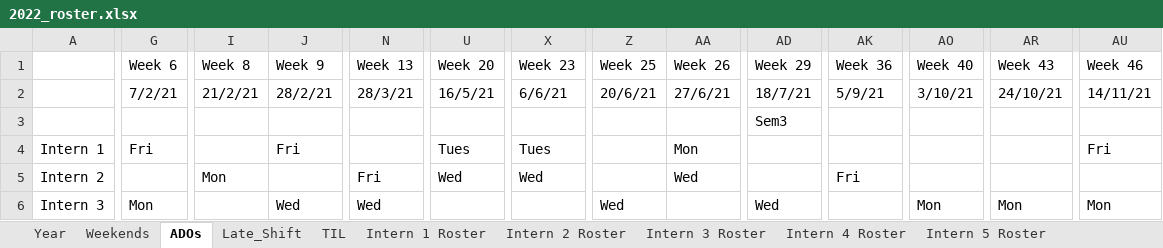
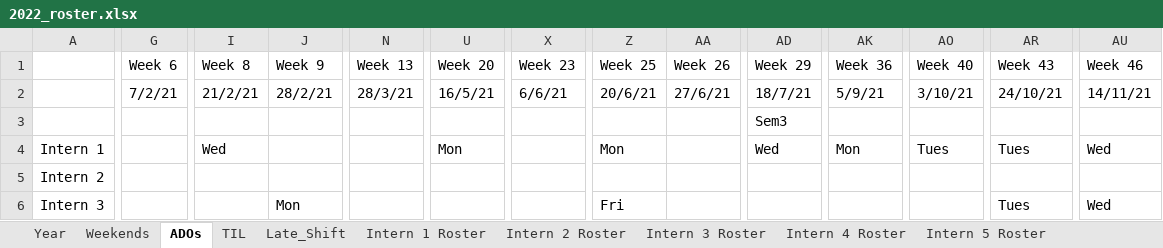
Before and after one commit to Swanchris/Intern-Roster, an Excel workbook: output/2022_roster.xlsx, sheet ADOs, drawn as a sheet; only a part is shown, gaps mark what is left out; values as stored, in another font and other column widths than the file's, no cell formats; removed rows and columns are numbered as before the commit, all else as after; rows hold the shown columns only; the diff covers the shown part only; the diff names each change by its address in the sheet, - before the commit and + after, or states it on an @@ line.

```diff
--- a/output/2022_roster.xlsx (sheet ADOs)
+++ b/output/2022_roster.xlsx (sheet ADOs)
@@ sheet tab order changed: Year | Weekends | ADOs | TIL | Late_Shift | Intern 1 Roster | Intern 2 Roster | Intern 3 Roster | Intern 4 Roster | Intern 5 Roster @@
-G4 (Week 6): Fri
+G4 (Week 6): (empty)
-I4 (Week 8): (empty)
+I4 (Week 8): Wed
-J4 (Week 9): Fri
+J4 (Week 9): (empty)
-U4 (Week 20): Tues
+U4 (Week 20): Mon
-X4 (Week 23): Tues
+X4 (Week 23): (empty)
-Z4 (Week 25): (empty)
+Z4 (Week 25): Mon
-AA4 (Week 26): Mon
+AA4 (Week 26): (empty)
-AD4 (Week 29): (empty)
+AD4 (Week 29): Wed
-AK4 (Week 36): (empty)
+AK4 (Week 36): Mon
-AO4 (Week 40): (empty)
+AO4 (Week 40): Tues
-AR4 (Week 43): (empty)
+AR4 (Week 43): Tues
-AU4 (Week 46): Fri
+AU4 (Week 46): Wed
-row 5: Intern 2 |  | Mon |  | Fri | Wed | Wed |  | Wed |  | Fri
+row 5: Intern 2
-G6 (Week 6): Mon
+G6 (Week 6): (empty)
-J6 (Week 9): Wed
+J6 (Week 9): Mon
-N6 (Week 13): Wed
+N6 (Week 13): (empty)
-Z6 (Week 25): Wed
+Z6 (Week 25): Fri
-AD6 (Week 29): Wed
+AD6 (Week 29): (empty)
-AO6 (Week 40): Mon
+AO6 (Week 40): (empty)
-AR6 (Week 43): Mon
+AR6 (Week 43): Tues
-AU6 (Week 46): Mon
+AU6 (Week 46): Wed
```
Also changed, not shown: 2 added rows, 2 removed rows and 139 edited cells elsewhere in this sheet, sheet Year, sheet Intern 2 Roster, sheet Intern 1 Roster, sheet Intern 12 Roster, sheet Intern 4 Roster, sheet Intern 7 Roster, 10 more sheets, cell formats, 2 other files.
